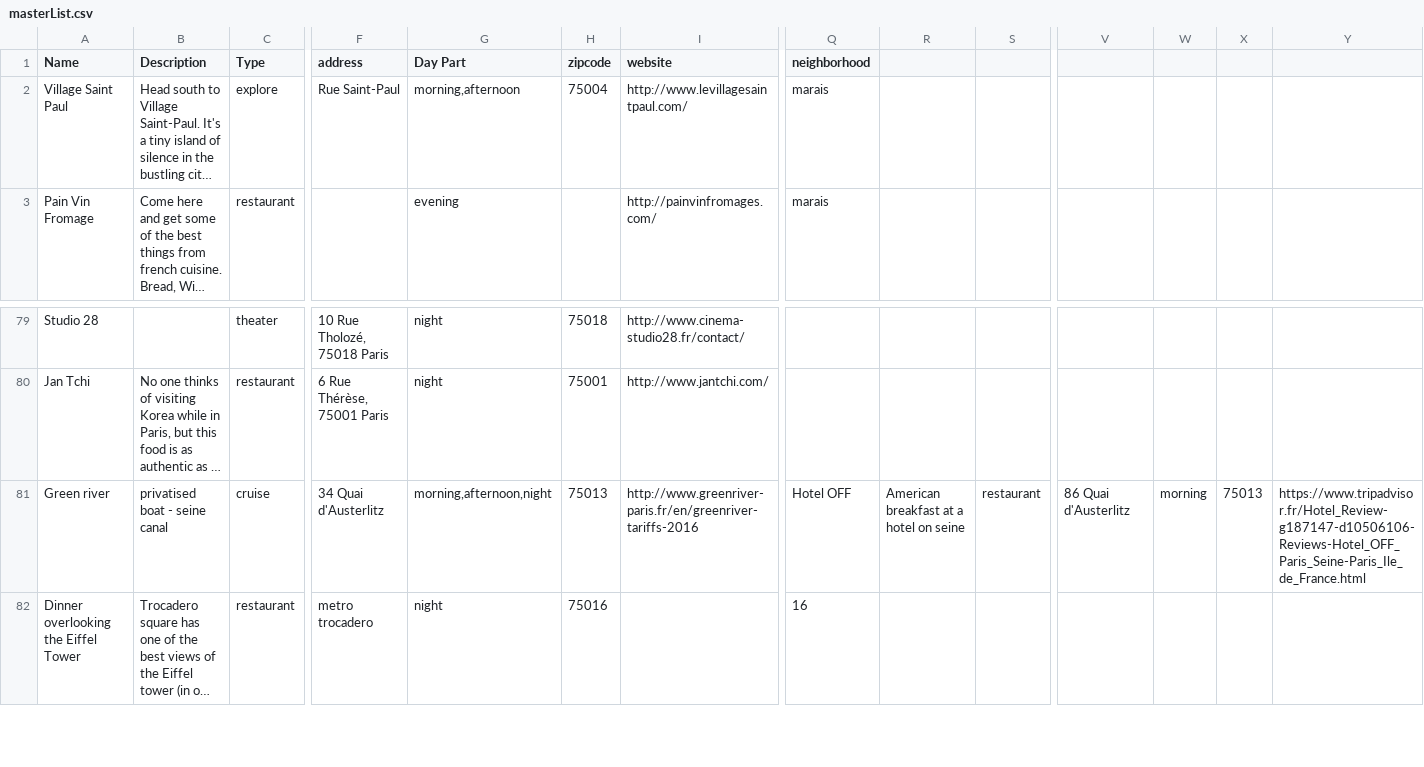
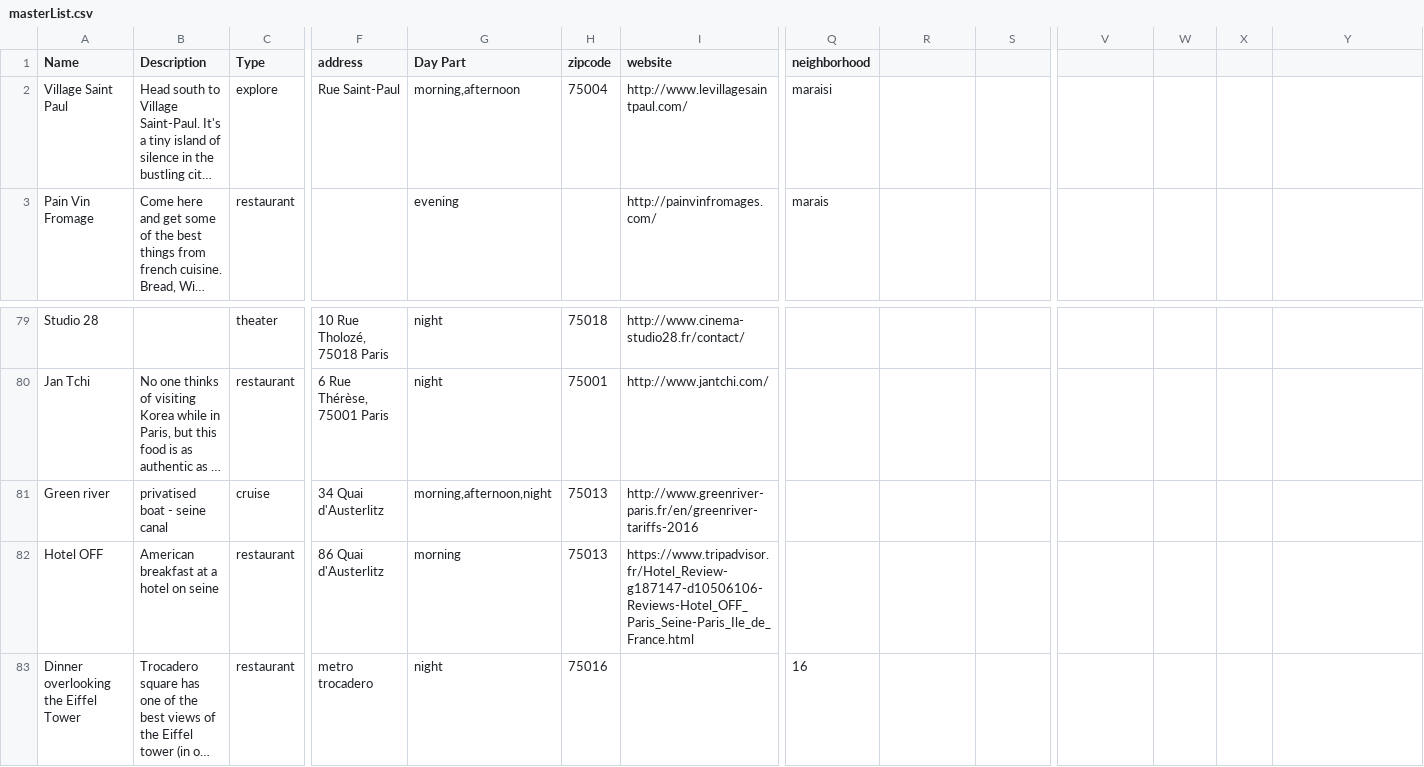
Before and after one commit to unflores/suarecipe, a CSV file: back/src/scripts/masterList.csv, drawn as a sheet; only a part is shown, gaps mark what is left out; long unchanged cells end in …; rows hold the shown columns only; the diff names each change by its address in the sheet, - before the commit and + after, or states it on an @@ line.

```diff
--- a/back/src/scripts/masterList.csv
+++ b/back/src/scripts/masterList.csv
-Q2 (neighborhood): marais
+Q2 (neighborhood): maraisi
-Q81 (neighborhood): Hotel OFF
+Q81 (neighborhood): (empty)
-R81: American breakfast at a hotel on seine
+R81: (empty)
-S81: restaurant
+S81: (empty)
-V81: 86 Quai d'Austerlitz
+V81: (empty)
-W81: morning
+W81: (empty)
-X81: 75013
+X81: (empty)
-Y81: https://www.tripadvisor.fr/Hotel_Review-g187147-d10506106-Reviews-Hotel_OFF_Paris_Seine-Paris_Ile_de_France.html
+Y81: (empty)
+row 82: Hotel OFF | American breakfast at a hotel on seine | restaurant | 86 Quai d'Austerlitz | morning | 75013 | https://www.tripadvisor.fr/Hotel_Review-g187147-d10506106-Reviews-Hotel_OFF_Paris_Seine-Paris_Ile_de_France.html
```
Also changed, not shown: 1 other file.
